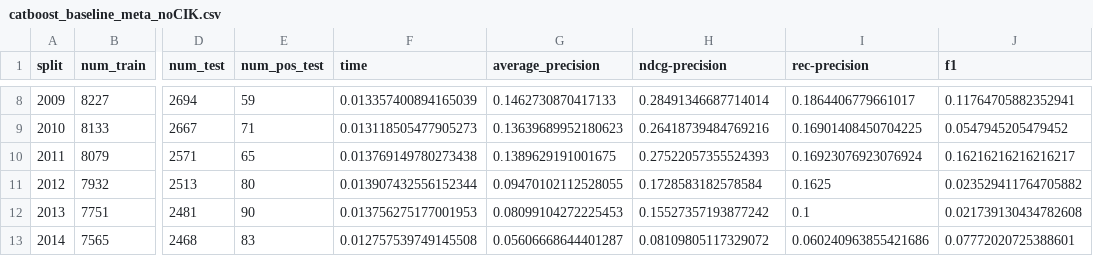
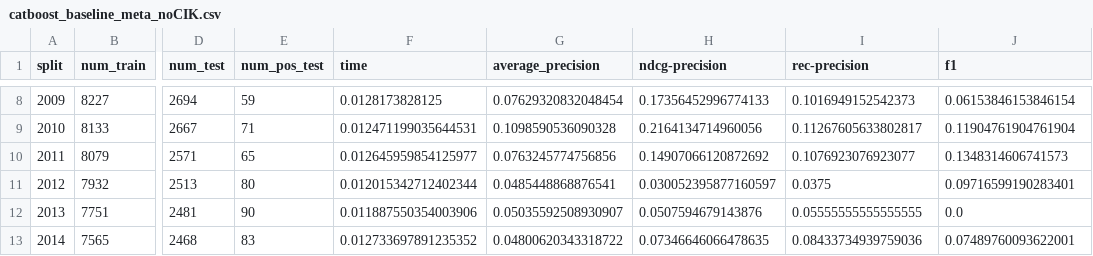
Before and after one commit to iit-Demokritos/pu_finance, a CSV file: results/catboost_baseline_meta_noCIK.csv, drawn as a sheet; only a part is shown, gaps mark what is left out; the diff covers the shown part only; the diff names each change by its address in the sheet, - before the commit and + after, or states it on an @@ line.

```diff
--- a/results/catboost_baseline_meta_noCIK.csv
+++ b/results/catboost_baseline_meta_noCIK.csv
-F8 (time): 0.013357400894165039
+F8 (time): 0.0128173828125
-G8 (average_precision): 0.1462730870417133
+G8 (average_precision): 0.07629320832048454
-H8 (ndcg-precision): 0.28491346687714014
+H8 (ndcg-precision): 0.17356452996774133
-I8 (rec-precision): 0.1864406779661017
+I8 (rec-precision): 0.1016949152542373
-J8 (f1): 0.11764705882352941
+J8 (f1): 0.06153846153846154
-F9 (time): 0.013118505477905273
+F9 (time): 0.012471199035644531
-G9 (average_precision): 0.13639689952180623
+G9 (average_precision): 0.1098590536090328
-H9 (ndcg-precision): 0.26418739484769216
+H9 (ndcg-precision): 0.2164134714960056
-I9 (rec-precision): 0.16901408450704225
+I9 (rec-precision): 0.11267605633802817
-J9 (f1): 0.0547945205479452
+J9 (f1): 0.11904761904761904
-F10 (time): 0.013769149780273438
+F10 (time): 0.012645959854125977
-G10 (average_precision): 0.1389629191001675
+G10 (average_precision): 0.0763245774756856
-H10 (ndcg-precision): 0.27522057355524393
+H10 (ndcg-precision): 0.14907066120872692
-I10 (rec-precision): 0.16923076923076924
+I10 (rec-precision): 0.1076923076923077
-J10 (f1): 0.16216216216216217
+J10 (f1): 0.1348314606741573
-F11 (time): 0.013907432556152344
+F11 (time): 0.012015342712402344
-G11 (average_precision): 0.09470102112528055
+G11 (average_precision): 0.0485448868876541
-H11 (ndcg-precision): 0.1728583182578584
+H11 (ndcg-precision): 0.030052395877160597
-I11 (rec-precision): 0.1625
+I11 (rec-precision): 0.0375
-J11 (f1): 0.023529411764705882
+J11 (f1): 0.09716599190283401
-F12 (time): 0.013756275177001953
+F12 (time): 0.011887550354003906
-G12 (average_precision): 0.08099104272225453
+G12 (average_precision): 0.05035592508930907
-H12 (ndcg-precision): 0.15527357193877242
+H12 (ndcg-precision): 0.0507594679143876
-I12 (rec-precision): 0.1
+I12 (rec-precision): 0.05555555555555555
-J12 (f1): 0.021739130434782608
+J12 (f1): 0.0
-F13 (time): 0.012757539749145508
+F13 (time): 0.012733697891235352
-G13 (average_precision): 0.05606668644401287
+G13 (average_precision): 0.04800620343318722
-H13 (ndcg-precision): 0.08109805117329072
+H13 (ndcg-precision): 0.07346646066478635
-I13 (rec-precision): 0.060240963855421686
+I13 (rec-precision): 0.08433734939759036
-J13 (f1): 0.07772020725388601
+J13 (f1): 0.07489760093622001
```
Also changed, not shown: 30 edited cells elsewhere in this file, 2 other files.
